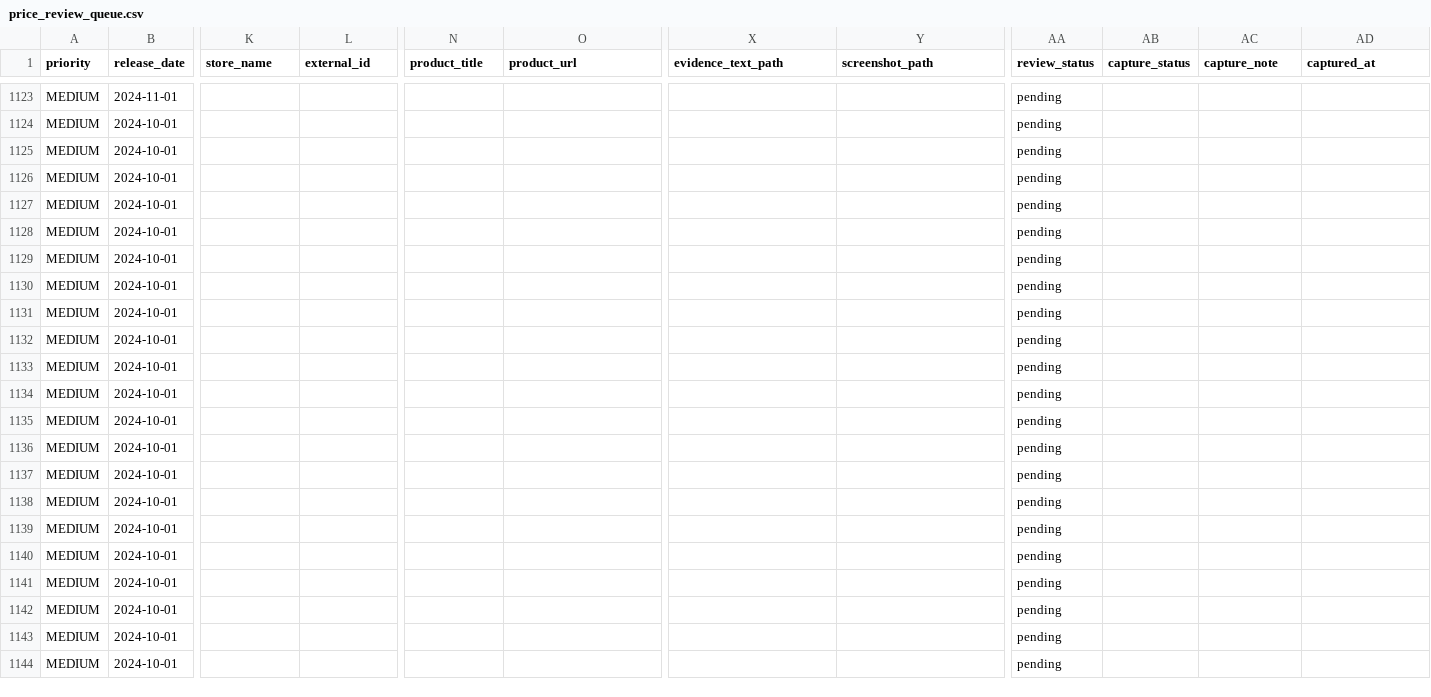
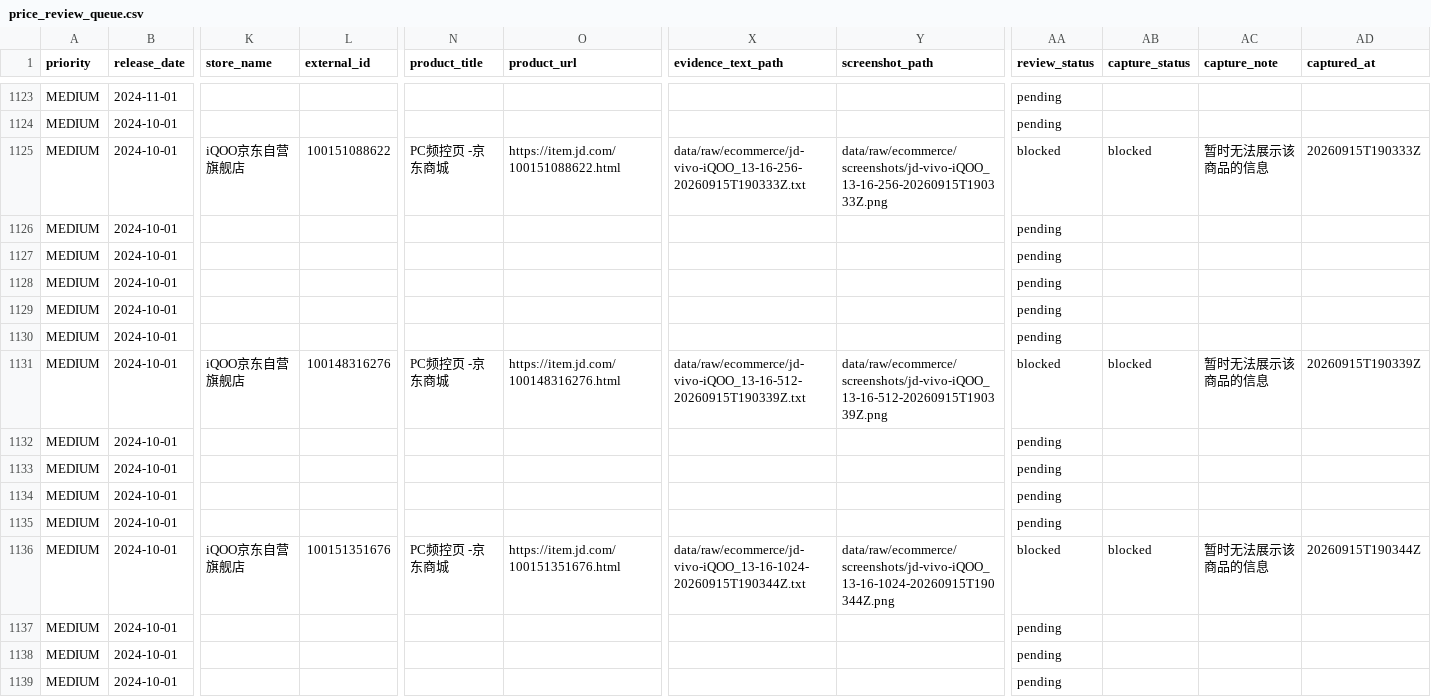
Before and after one commit to kimseolqwq/zx_zzh, a CSV file: data/review/price_review_queue.csv, drawn as a sheet; only a part is shown, gaps mark what is left out; the shorter side is filled out with more unchanged rows; the diff covers the shown part only; the diff names each change by its address in the sheet, - before the commit and + after, or states it on an @@ line.

```diff
--- a/data/review/price_review_queue.csv
+++ b/data/review/price_review_queue.csv
-K1125 (store_name): (empty)
+K1125 (store_name): iQOO京东自营旗舰店
-L1125 (external_id): (empty)
+L1125 (external_id): 100151088622
-N1125 (product_title): (empty)
+N1125 (product_title): PC频控页 -京东商城
-O1125 (product_url): (empty)
+O1125 (product_url): https://item.jd.com/100151088622.html
-X1125 (evidence_text_path): (empty)
+X1125 (evidence_text_path): data/raw/ecommerce/jd-vivo-iQOO_13-16-256-20260915T190333Z.txt
-Y1125 (screenshot_path): (empty)
+Y1125 (screenshot_path): data/raw/ecommerce/screenshots/jd-vivo-iQOO_13-16-256-20260915T190333Z.png
-AA1125 (review_status): pending
+AA1125 (review_status): blocked
-AB1125 (capture_status): (empty)
+AB1125 (capture_status): blocked
-AC1125 (capture_note): (empty)
+AC1125 (capture_note): 暂时无法展示该商品的信息
-AD1125 (captured_at): (empty)
+AD1125 (captured_at): 20260915T190333Z
-K1131 (store_name): (empty)
+K1131 (store_name): iQOO京东自营旗舰店
-L1131 (external_id): (empty)
+L1131 (external_id): 100148316276
-N1131 (product_title): (empty)
+N1131 (product_title): PC频控页 -京东商城
-O1131 (product_url): (empty)
+O1131 (product_url): https://item.jd.com/100148316276.html
-X1131 (evidence_text_path): (empty)
+X1131 (evidence_text_path): data/raw/ecommerce/jd-vivo-iQOO_13-16-512-20260915T190339Z.txt
-Y1131 (screenshot_path): (empty)
+Y1131 (screenshot_path): data/raw/ecommerce/screenshots/jd-vivo-iQOO_13-16-512-20260915T190339Z.png
-AA1131 (review_status): pending
+AA1131 (review_status): blocked
-AB1131 (capture_status): (empty)
+AB1131 (capture_status): blocked
-AC1131 (capture_note): (empty)
+AC1131 (capture_note): 暂时无法展示该商品的信息
-AD1131 (captured_at): (empty)
+AD1131 (captured_at): 20260915T190339Z
-K1136 (store_name): (empty)
+K1136 (store_name): iQOO京东自营旗舰店
-L1136 (external_id): (empty)
+L1136 (external_id): 100151351676
-N1136 (product_title): (empty)
+N1136 (product_title): PC频控页 -京东商城
-O1136 (product_url): (empty)
+O1136 (product_url): https://item.jd.com/100151351676.html
-X1136 (evidence_text_path): (empty)
+X1136 (evidence_text_path): data/raw/ecommerce/jd-vivo-iQOO_13-16-1024-20260915T190344Z.txt
-Y1136 (screenshot_path): (empty)
+Y1136 (screenshot_path): data/raw/ecommerce/screenshots/jd-vivo-iQOO_13-16-1024-20260915T190344Z.png
-AA1136 (review_status): pending
+AA1136 (review_status): blocked
-AB1136 (capture_status): (empty)
+AB1136 (capture_status): blocked
-AC1136 (capture_note): (empty)
+AC1136 (capture_note): 暂时无法展示该商品的信息
-AD1136 (captured_at): (empty)
+AD1136 (captured_at): 20260915T190344Z
```
Also changed, not shown: 6 edited cells elsewhere in this file, 8 other files.
